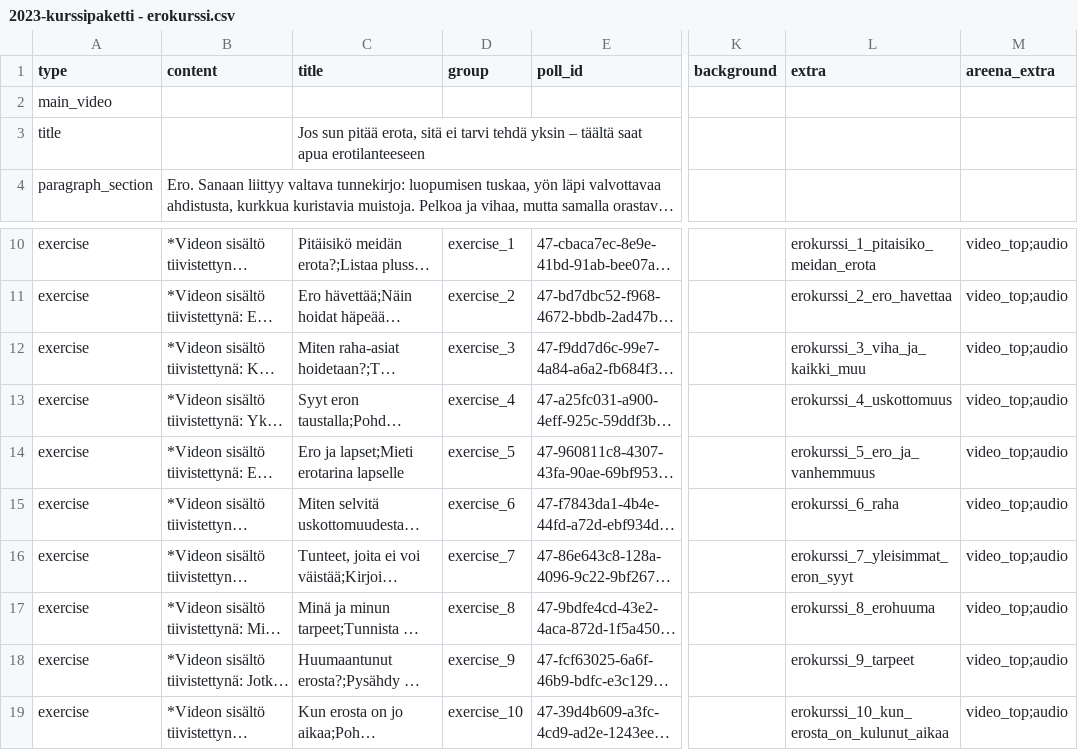
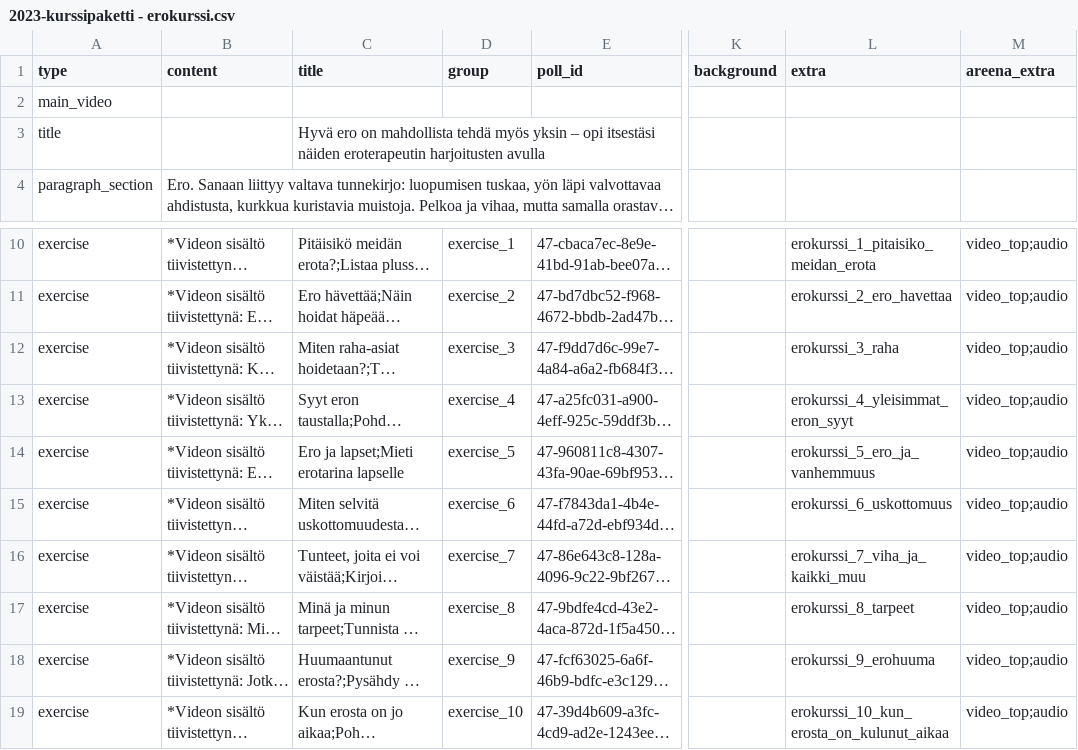
Before and after one commit to teelmo/2023-kurssipaketti, a CSV file: assets/data/2023-kurssipaketti - erokurssi.csv, drawn as a sheet; only a part is shown, gaps mark what is left out; long unchanged cells end in …; the diff names each change by its address in the sheet, - before the commit and + after, or states it on an @@ line.

```diff
--- a/assets/data/2023-kurssipaketti - erokurssi.csv
+++ b/assets/data/2023-kurssipaketti - erokurssi.csv
-C3 (title): Jos sun pitää erota, sitä ei tarvi tehdä yksin – täältä saat apua erotilanteeseen
+C3 (title): Hyvä ero on mahdollista tehdä myös yksin – opi itsestäsi näiden eroterapeutin harjoitusten avulla
-L12 (extra): erokurssi_3_viha_ja_kaikki_muu
+L12 (extra): erokurssi_3_raha
-L13 (extra): erokurssi_4_uskottomuus
+L13 (extra): erokurssi_4_yleisimmat_eron_syyt
-L15 (extra): erokurssi_6_raha
+L15 (extra): erokurssi_6_uskottomuus
-L16 (extra): erokurssi_7_yleisimmat_eron_syyt
+L16 (extra): erokurssi_7_viha_ja_kaikki_muu
-L17 (extra): erokurssi_8_erohuuma
+L17 (extra): erokurssi_8_tarpeet
-L18 (extra): erokurssi_9_tarpeet
+L18 (extra): erokurssi_9_erohuuma
```
Also changed, not shown: public/assets/data/2023-kurssipaketti_erokurssi.csv, public/assets/data/2023-kurssipaketti_keskittyminen.csv, 32 other files.
